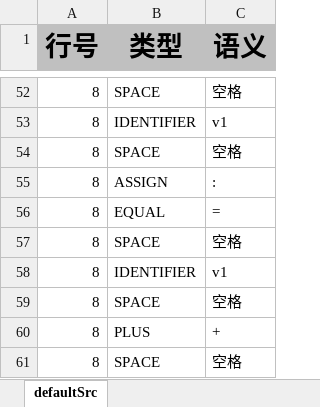
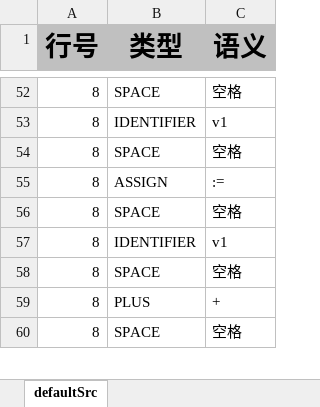
Before and after one commit to Ag-epiphany/compile-course-homework, an Excel workbook: src/main/resources/default/defaultToken.xlsx, sheet defaultSrc, drawn as a sheet; only a part is shown, gaps mark what is left out; values as stored, in another font and other column widths than the file's, no borders; the diff names each change by its address in the sheet, - before the commit and + after, or states it on an @@ line.

```diff
--- a/src/main/resources/default/defaultToken.xlsx (sheet defaultSrc)
+++ b/src/main/resources/default/defaultToken.xlsx (sheet defaultSrc)
-C55 (语义): :
+C55 (语义): :=
-row 56: 8 | EQUAL | =
```
Also changed, not shown: 1 other file.
